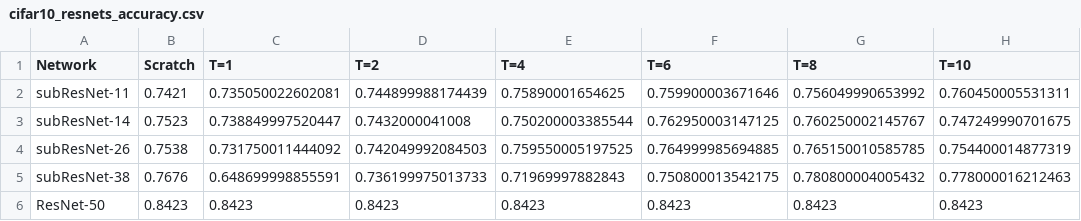
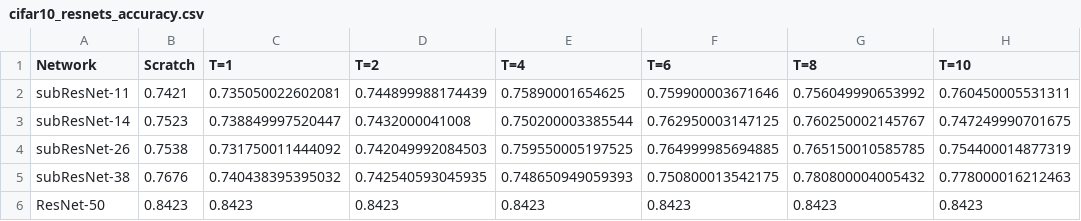
Before and after one commit to MaistoV/xilinx-zcu102-power, a CSV file: data/pre-processed/cifar10_resnets_accuracy.csv, drawn as a sheet.

Commit message:
Update cifar10_resnets_accuracy.csv

```diff
--- a/data/pre-processed/cifar10_resnets_accuracy.csv
+++ b/data/pre-processed/cifar10_resnets_accuracy.csv
@@ -4,3 +4,3 @@ subResNet-14,0.7523,0.738849997520447,0.7432000041008,0.750200003385544,0.762950
 subResNet-26,0.7538,0.731750011444092,0.742049992084503,0.759550005197525,0.764999985694885,0.765150010585785,0.754400014877319
-subResNet-38,0.7676,0.648699998855591,0.736199975013733,0.71969997882843,0.750800013542175,0.780800004005432,0.778000016212463
+subResNet-38,0.7676,0.740438395395032,0.742540593045935,0.748650949059393,0.750800013542175,0.780800004005432,0.778000016212463
 ResNet-50,0.8423,0.8423,0.8423,0.8423,0.8423,0.8423,0.8423
```
